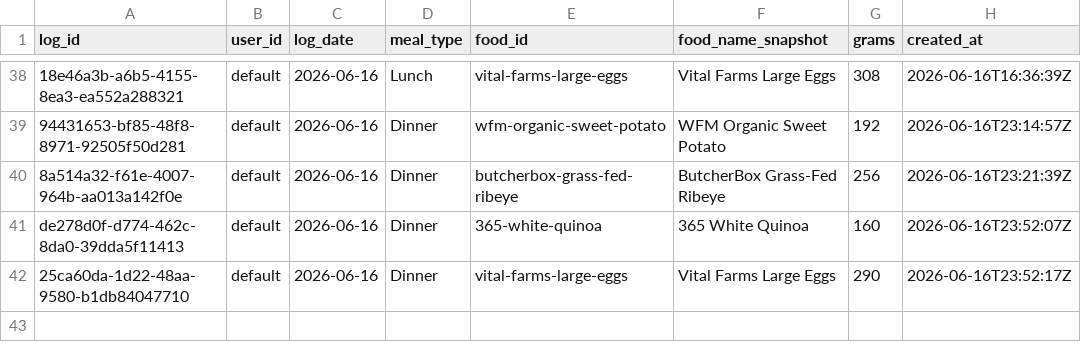
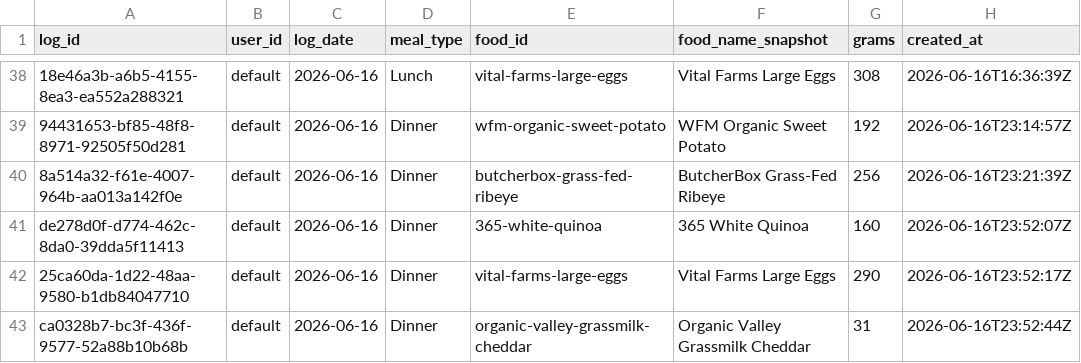
Before and after one commit to auckiefenstermacher19-cmd/MyFitnessClone, a CSV file: meal_log.csv, drawn as a sheet; only a part is shown, gaps mark what is left out; the diff names each change by its address in the sheet, - before the commit and + after, or states it on an @@ line.

Commit message:
log: Organic Valley Grassmilk Cheddar 31g 2026-06-16 Dinner

```diff
--- a/meal_log.csv
+++ b/meal_log.csv
+row 43: ca0328b7-bc3f-436f-9577-52a88b10b68b | default | 2026-06-16 | Dinner | organic-valley-grassmilk-cheddar | Organic Valley Grassmilk Cheddar | 31 | 2026-06-16T23:52:44Z
```
